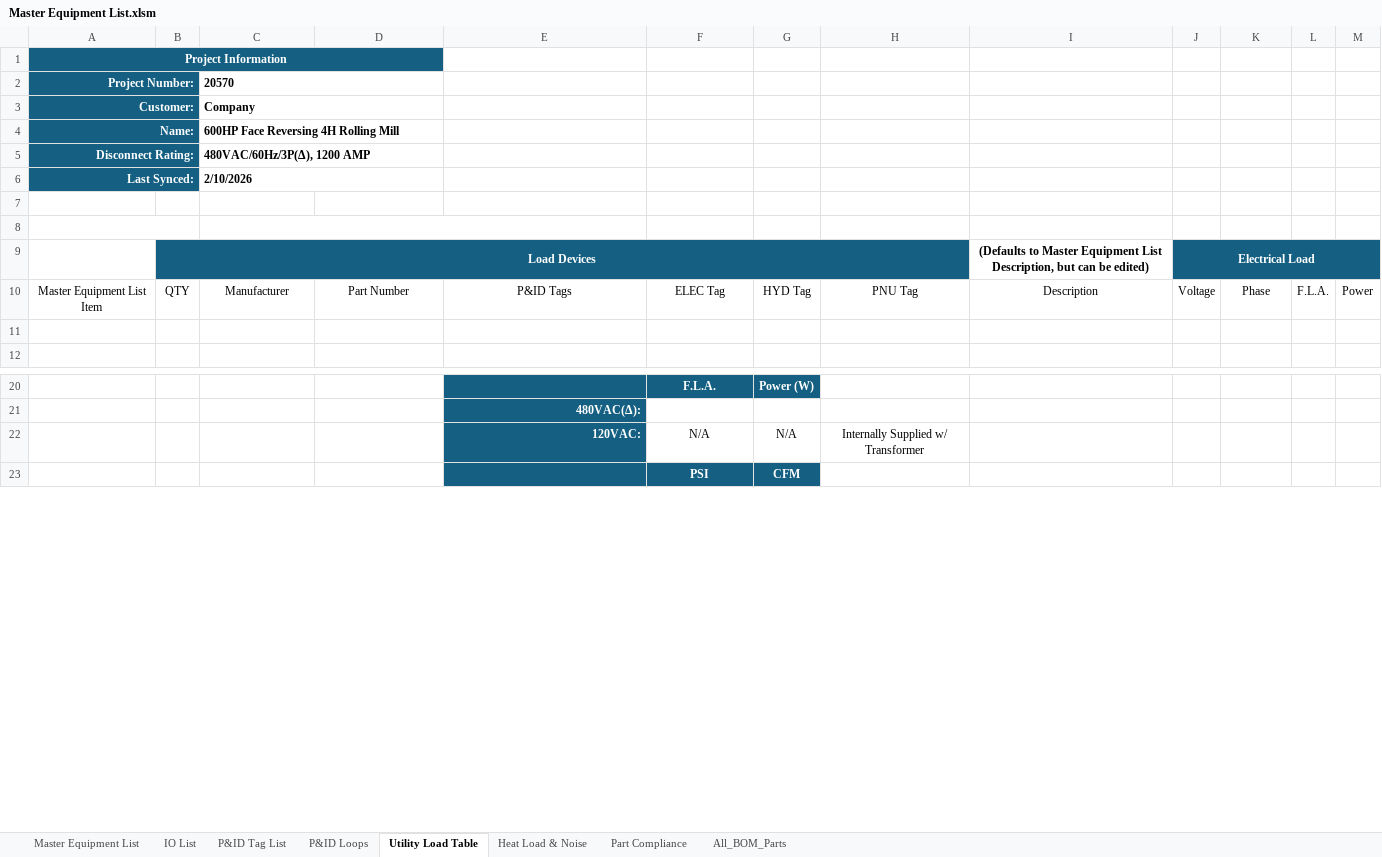
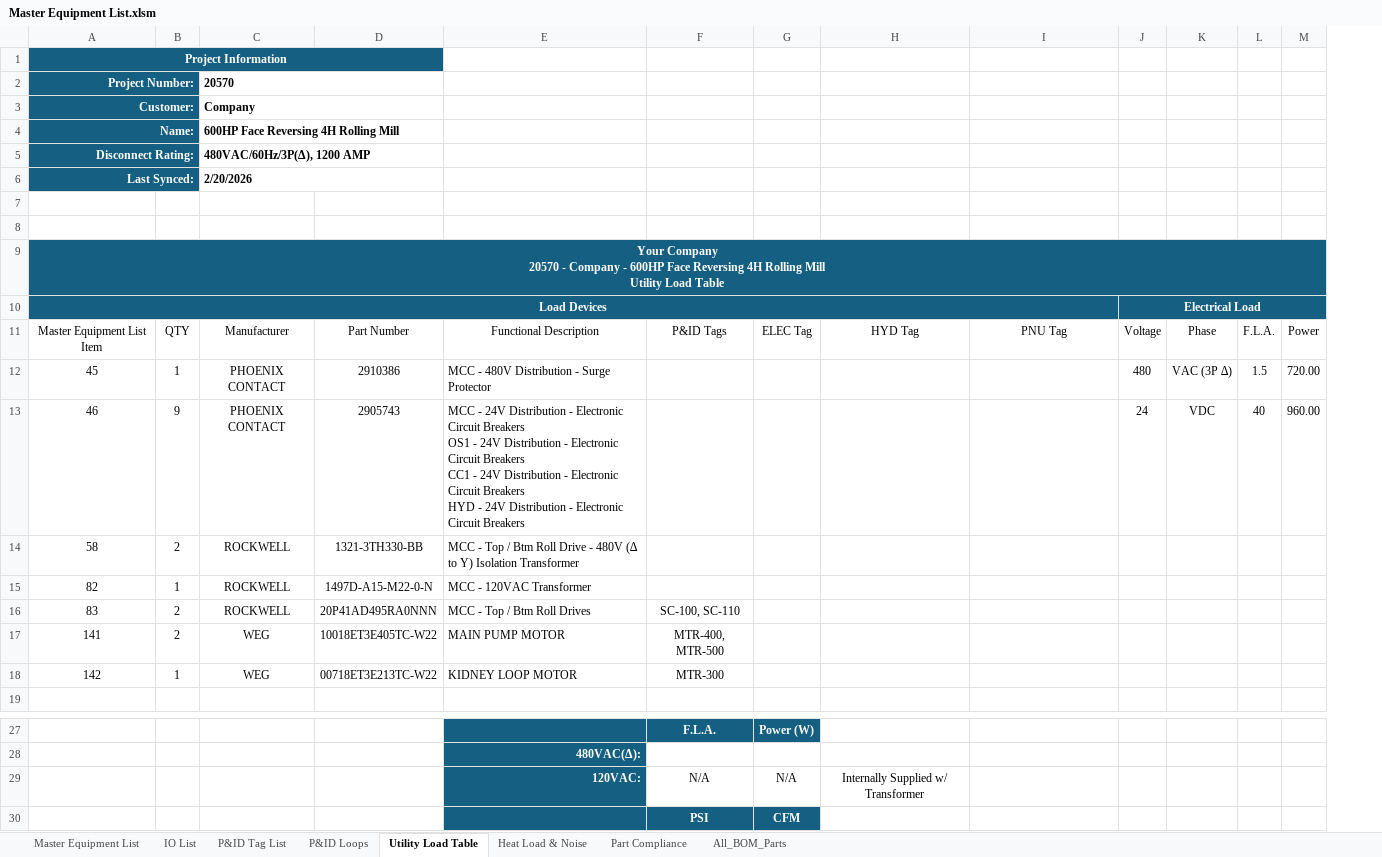
Before and after one commit to autofigure/Excel_BOM_VBA_Code-Master_Equipment_List, an Excel workbook: Master Equipment List.xlsm, sheet Utility Load Table, drawn as a sheet; only a part is shown, gaps mark what is left out; values as stored, in another font and other column widths than the file's, no borders; table styles not drawn; removed rows and columns are numbered as before the commit, all else as after; rows hold the shown columns only; ↵ is a line break in a cell; the diff names each change by its address in the sheet, - before the commit and + after, or states it on an @@ line.

Commit message:
Changed some cell locking / protection logic for other sheets, added seperate descriptions for the part number and for the functional description (to the master equipment list). Commented out config sheet references. Fixed sync date logic (since its a merged cell) and removed redundant instance. Made the electrical BOM the master BOM for information since it generally will have sensors also listed (but not ordered) in other BOMs / schematics.

```diff
--- a/Master Equipment List.xlsm (sheet Utility Load Table)
+++ b/Master Equipment List.xlsm (sheet Utility Load Table)
+column H, row 11: HYD Tag; row 29: Internally Supplied w/ Transformer
-column I, row 10: Description
-C6: 2/10/2026
+C6: 2/20/2026
-A8:B8 merged
-C8:E8 merged
-row 9:  | Load Devices |  |  |  |  |  |  | (Defaults to Master Equipment List Description, but can be edited) | Electrical Load
+row 9: Your Company ↵ 20570 - Company - 600HP Face Reversing 4H Rolling Mill ↵ Utility Load Table
+row 10: Load Devices |  |  |  |  |  |  |  |  | Electrical Load
-E11: P&ID Tags
+E11: Functional Description
-F11: ELEC Tag
+F11: P&ID Tags
-G11: HYD Tag
+G11: ELEC Tag
-row 12: (empty)
+row 12: 45 | 1 | PHOENIX CONTACT | 2910386 | MCC - 480V Distribution - Surge Protector |  |  |  |  | 480 | VAC (3P ∆) | 1.5 | 720.00
+row 13: 46 | 9 | PHOENIX CONTACT | 2905743 | MCC - 24V Distribution - Electronic Circuit Breakers ↵ OS1 - 24V Distribution - Electronic Circuit Breakers ↵ CC1 - 24V Distribution - Electronic Circuit Breakers ↵ HYD - 24V Distribution - Electronic Circuit Breakers |  |  |  |  | 24 | VDC | 40 | 960.00
+row 14: 58 | 2 | ROCKWELL | 1321-3TH330-BB | MCC - Top / Btm Roll Drive - 480V (∆ to Y) Isolation Transformer
+row 15: 82 | 1 | ROCKWELL | 1497D-A15-M22-0-N | MCC - 120VAC Transformer
+row 16: 83 | 2 | ROCKWELL | 20P41AD495RA0NNN | MCC - Top / Btm Roll Drives | SC-100, SC-110
+row 17: 141 | 2 | WEG | 10018ET3E405TC-W22 | MAIN PUMP MOTOR | MTR-400, MTR-500
+row 18: 142 | 1 | WEG | 00718ET3E213TC-W22 | KIDNEY LOOP MOTOR | MTR-300
-I29: Internally Supplied w/ Transformer
+I29: (empty)
```
Also changed, not shown: sheet P&ID Tag List, sheet Heat Load & Noise, sheet Master Equipment List, sheet IO List, sheet All_BOM_Parts, sheet P&ID Loops, 1 more sheet, charts or pictures, 3 other files.
